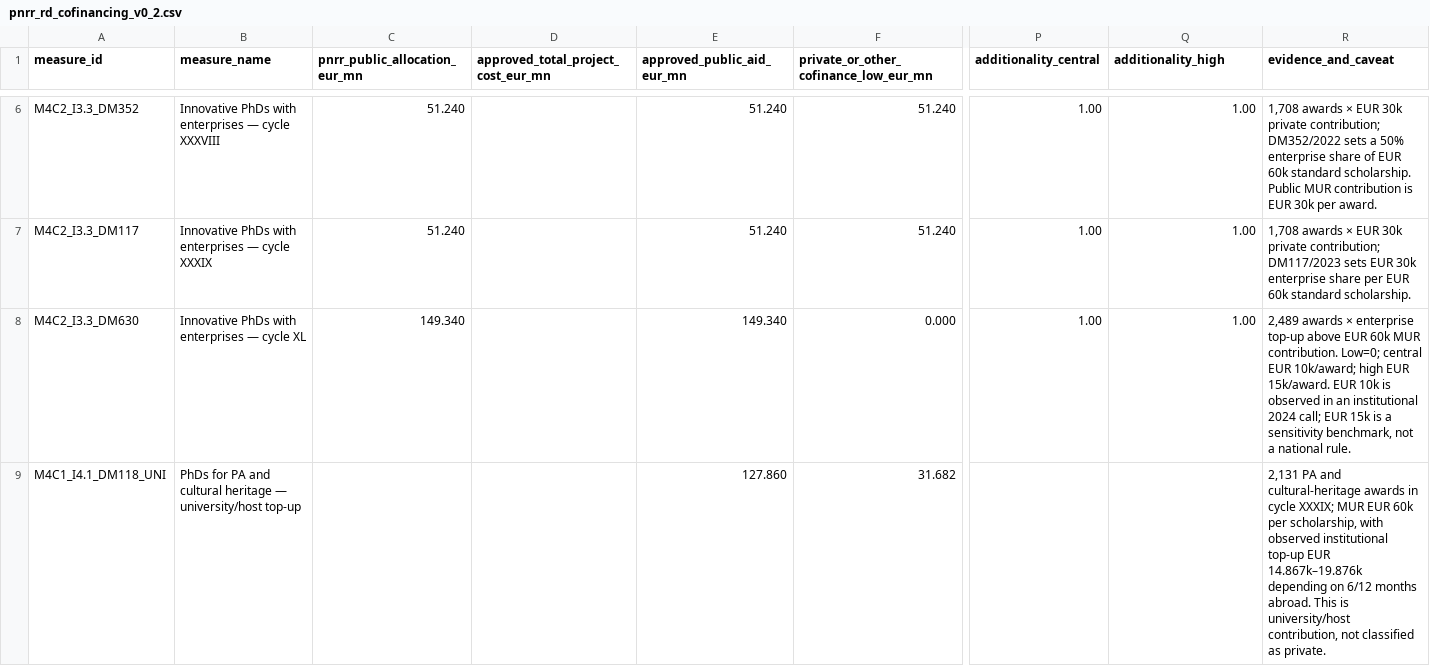
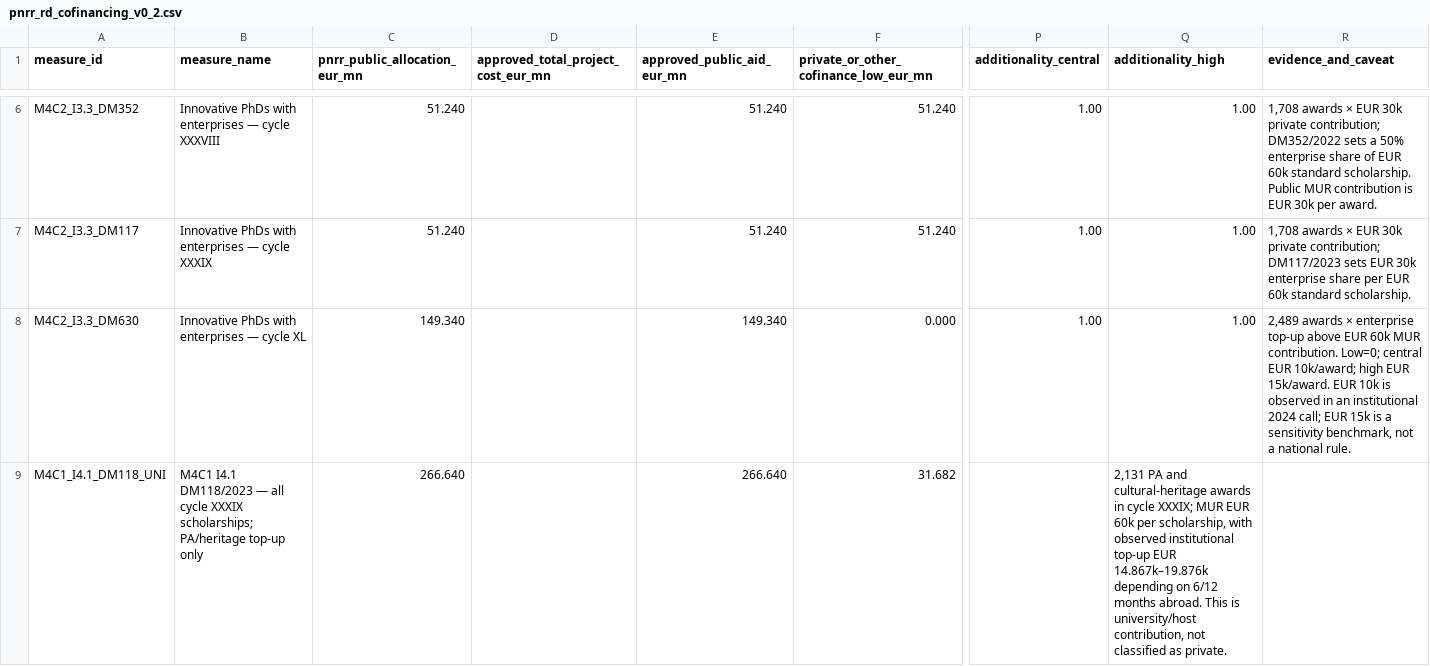
Before and after one commit to mapemar/italy-rd-investment-shock, a CSV file: data/processed/pnrr_rd_cofinancing_v0_2.csv, drawn as a sheet; only a part is shown, gaps mark what is left out; the diff covers the shown part only; the diff names each change by its address in the sheet, - before the commit and + after, or states it on an @@ line.

Commit message:
Rebuild co-financing dataset with corrected doctoral public allocations

```diff
--- a/data/processed/pnrr_rd_cofinancing_v0_2.csv
+++ b/data/processed/pnrr_rd_cofinancing_v0_2.csv
-B9 (measure_name): PhDs for PA and cultural heritage — university/host top-up
+B9 (measure_name): M4C1 I4.1 DM118/2023 — all cycle XXXIX scholarships; PA/heritage top-up only
-C9 (pnrr_public_allocation_eur_mn): (empty)
+C9 (pnrr_public_allocation_eur_mn): 266.640
-E9 (approved_public_aid_eur_mn): 127.860
+E9 (approved_public_aid_eur_mn): 266.640
-Q9 (additionality_high): (empty)
+Q9 (additionality_high): 2,131 PA and cultural-heritage awards in cycle XXXIX; MUR EUR 60k per scholarship, with observed institutional top-up EUR 14.867k–19.876k depending on 6/12 months abroad. This is university/host contribution, not classified as private.
-R9 (evidence_and_caveat): 2,131 PA and cultural-heritage awards in cycle XXXIX; MUR EUR 60k per scholarship, with observed institutional top-up EUR 14.867k–19.876k depending on 6/12 months abroad. This is university/host contribution, not classified as private.
+R9 (evidence_and_caveat): (empty)
```
Also changed, not shown: 1 added row and 1 removed row elsewhere in this file.
